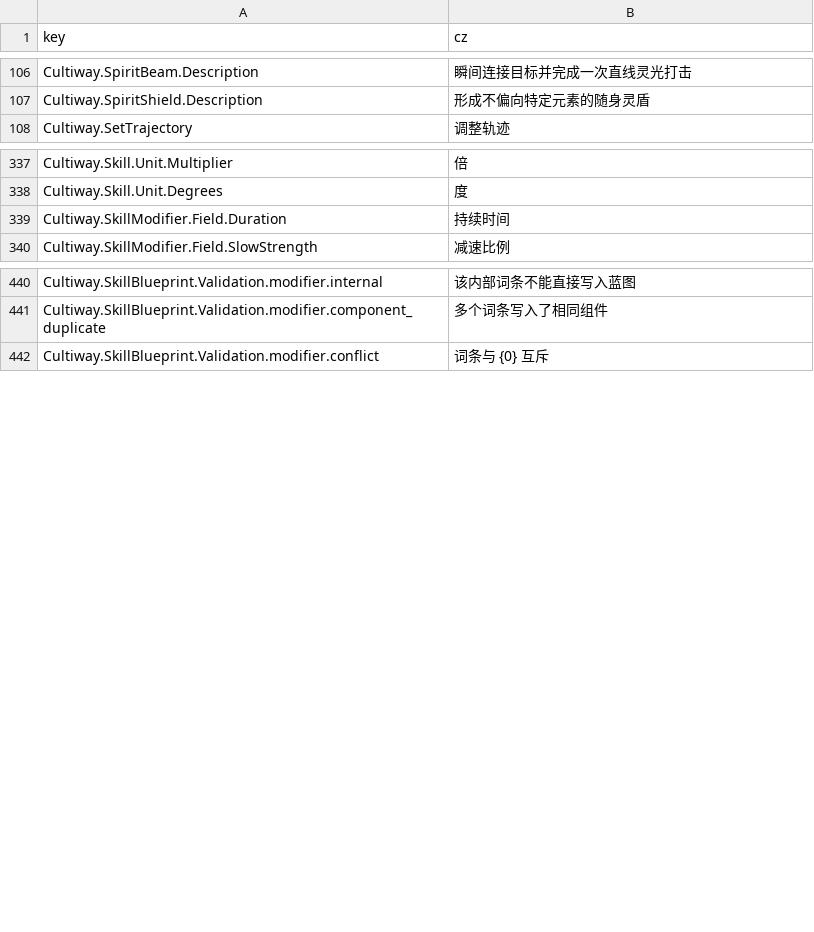
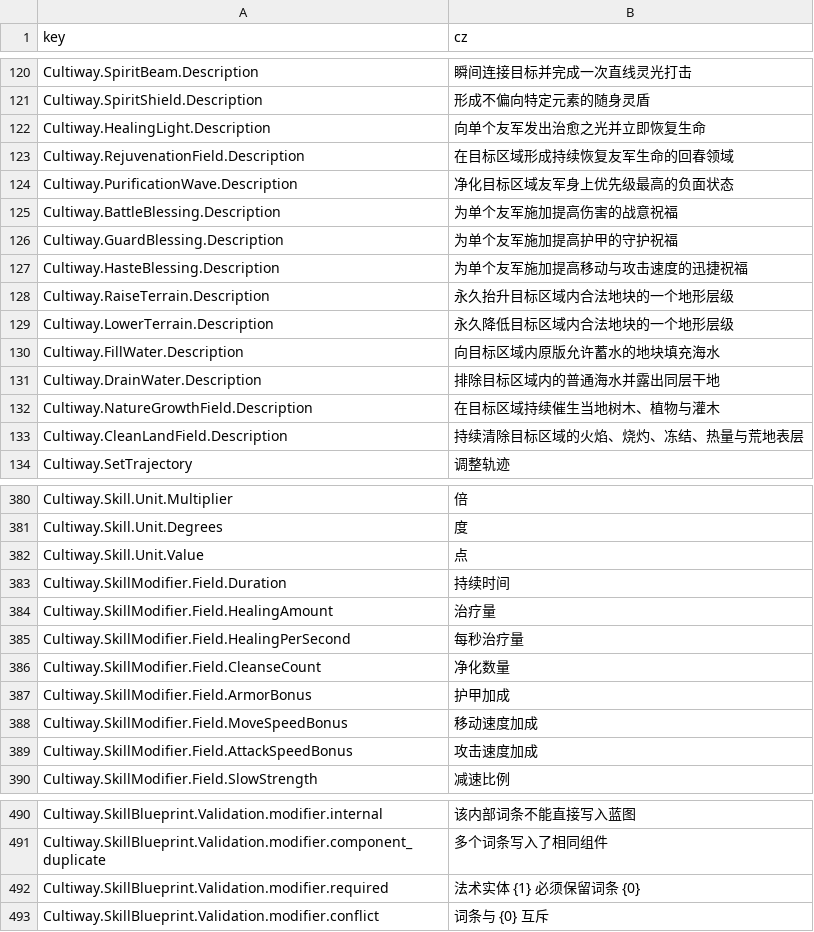
Before and after one commit to inmny/Cultiway-Reborn, a CSV file: Locales/skills.csv, drawn as a sheet; only a part is shown, gaps mark what is left out; the diff covers the shown part only.

Commit message:
feat(skill): 添加辅助与功能法术

```diff
--- a/Locales/skills.csv
+++ b/Locales/skills.csv
@@ -107,2 +121,14 @@ Cultiway.SpiritBeam.Description,瞬间连接目标并完成一次直线灵光打
 Cultiway.SpiritShield.Description,形成不偏向特定元素的随身灵盾
+Cultiway.HealingLight.Description,向单个友军发出治愈之光并立即恢复生命
+Cultiway.RejuvenationField.Description,在目标区域形成持续恢复友军生命的回春领域
+Cultiway.PurificationWave.Description,净化目标区域友军身上优先级最高的负面状态
+Cultiway.BattleBlessing.Description,为单个友军施加提高伤害的战意祝福
+Cultiway.GuardBlessing.Description,为单个友军施加提高护甲的守护祝福
+Cultiway.HasteBlessing.Description,为单个友军施加提高移动与攻击速度的迅捷祝福
+Cultiway.RaiseTerrain.Description,永久抬升目标区域内合法地块的一个地形层级
+Cultiway.LowerTerrain.Description,永久降低目标区域内合法地块的一个地形层级
+Cultiway.FillWater.Description,向目标区域内原版允许蓄水的地块填充海水
+Cultiway.DrainWater.Description,排除目标区域内的普通海水并露出同层干地
+Cultiway.NatureGrowthField.Description,在目标区域持续催生当地树木、植物与灌木
+Cultiway.CleanLandField.Description,持续清除目标区域的火焰、烧灼、冻结、热量与荒地表层
 Cultiway.SetTrajectory,调整轨迹
@@ -338,3 +381,10 @@ Cultiway.Skill.Unit.Multiplier,倍
 Cultiway.Skill.Unit.Degrees,度
+Cultiway.Skill.Unit.Value,点
 Cultiway.SkillModifier.Field.Duration,持续时间
+Cultiway.SkillModifier.Field.HealingAmount,治疗量
+Cultiway.SkillModifier.Field.HealingPerSecond,每秒治疗量
+Cultiway.SkillModifier.Field.CleanseCount,净化数量
+Cultiway.SkillModifier.Field.ArmorBonus,护甲加成
+Cultiway.SkillModifier.Field.MoveSpeedBonus,移动速度加成
+Cultiway.SkillModifier.Field.AttackSpeedBonus,攻击速度加成
 Cultiway.SkillModifier.Field.SlowStrength,减速比例
@@ -441,2 +491,3 @@ Cultiway.SkillBlueprint.Validation.modifier.internal,该内部词条不能直接
 Cultiway.SkillBlueprint.Validation.modifier.component_duplicate,多个词条写入了相同组件
+Cultiway.SkillBlueprint.Validation.modifier.required,法术实体 {1} 必须保留词条 {0}
 Cultiway.SkillBlueprint.Validation.modifier.conflict,词条与 {0} 互斥
```
Also changed, not shown: 31 added rows elsewhere in this file, Locales/status_effects.csv, 13 other files.
